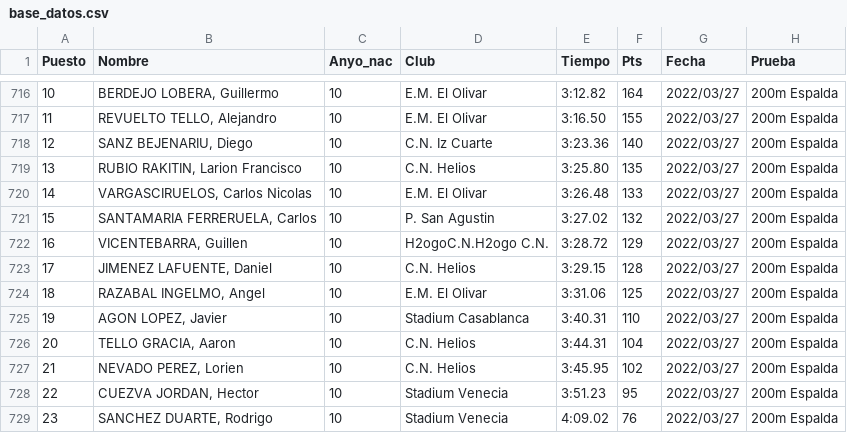
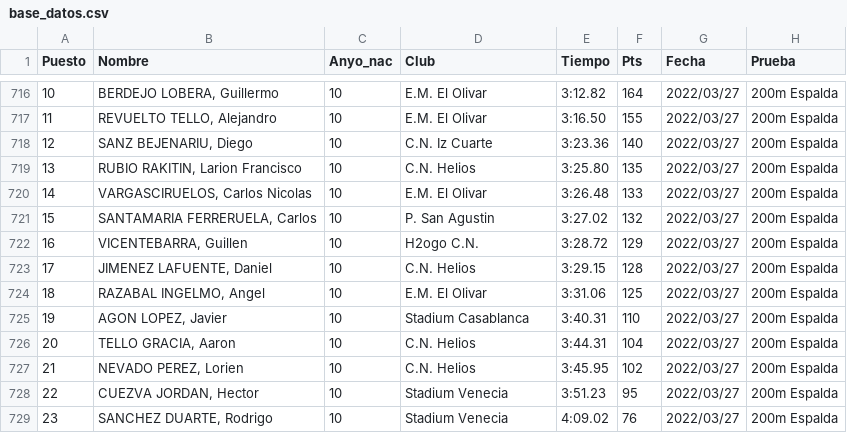
Before and after one commit to crdguez/dashboard_natacion, a CSV file: importar_datos/base_datos.csv, drawn as a sheet; only a part is shown, gaps mark what is left out; the diff names each change by its address in the sheet, - before the commit and + after, or states it on an @@ line.

```diff
--- a/importar_datos/base_datos.csv
+++ b/importar_datos/base_datos.csv
-D722 (Club): H2ogoC.N.H2ogo C.N.
+D722 (Club): H2ogo C.N.
```
